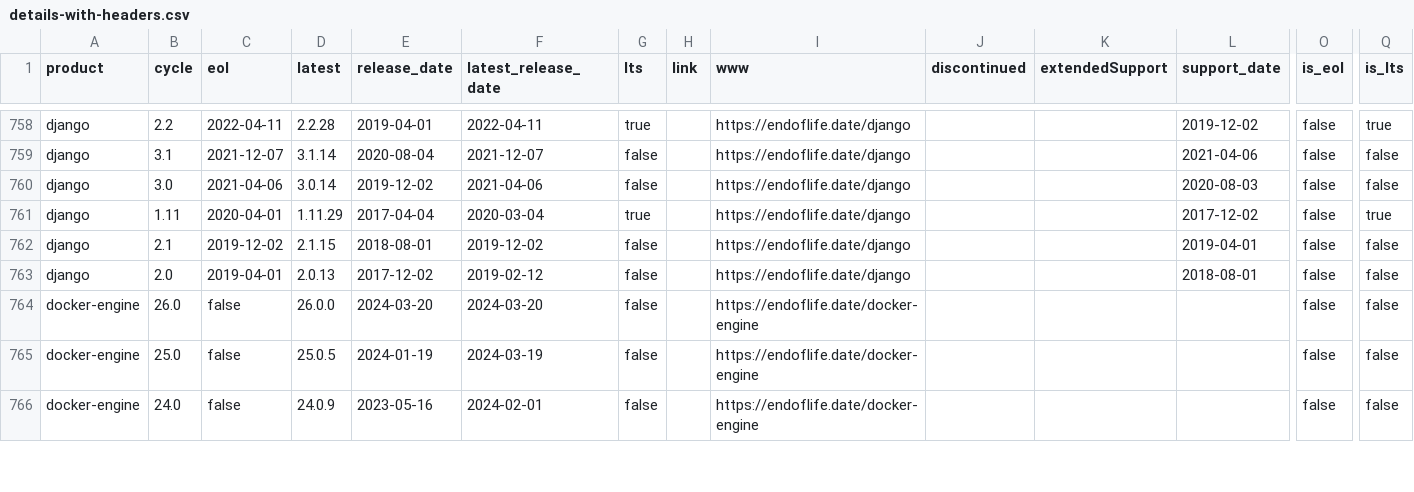
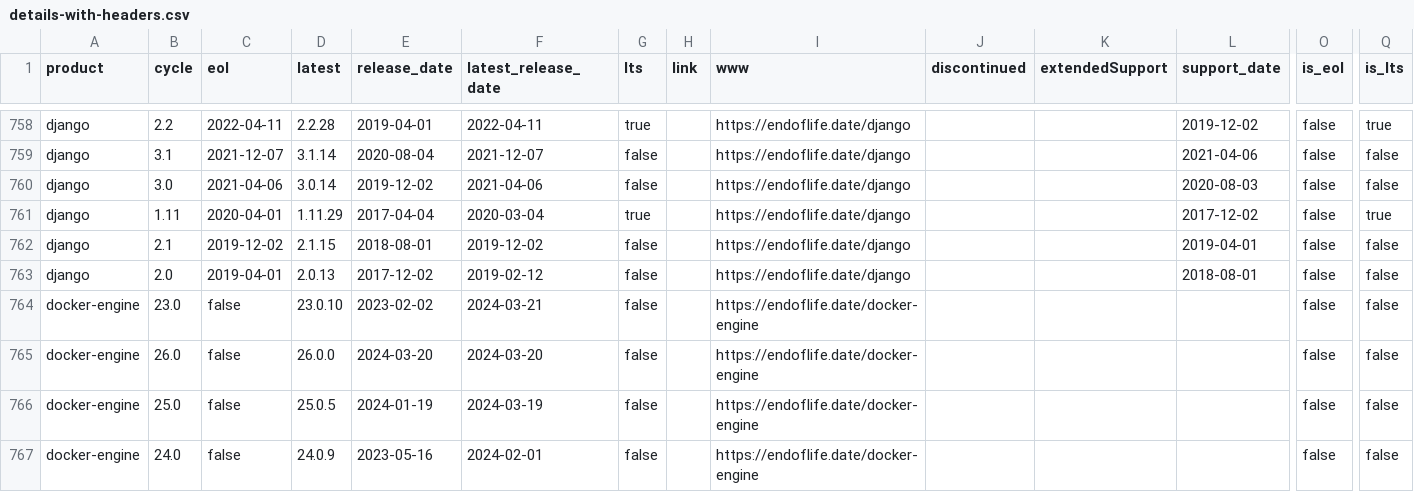
Before and after one commit to adriens/endoflife-date-snapshots, a CSV file: data/details-with-headers.csv, drawn as a sheet; only a part is shown, gaps mark what is left out; rows hold the shown columns only; the diff covers the shown part only; the diff names each change by its address in the sheet, - before the commit and + after, or states it on an @@ line.

Commit message:
💾 Daily kaggle update, cf #6

```diff
--- a/data/details-with-headers.csv
+++ b/data/details-with-headers.csv
+row 764: docker-engine | 23.0 | false | 23.0.10 | 2023-02-02 | 2024-03-21 | false |  | https://endoflife.date/docker-engine |  |  |  | false | false
```
Also changed, not shown: 4 added rows, 5 removed rows and 24 edited cells elsewhere in this file.
